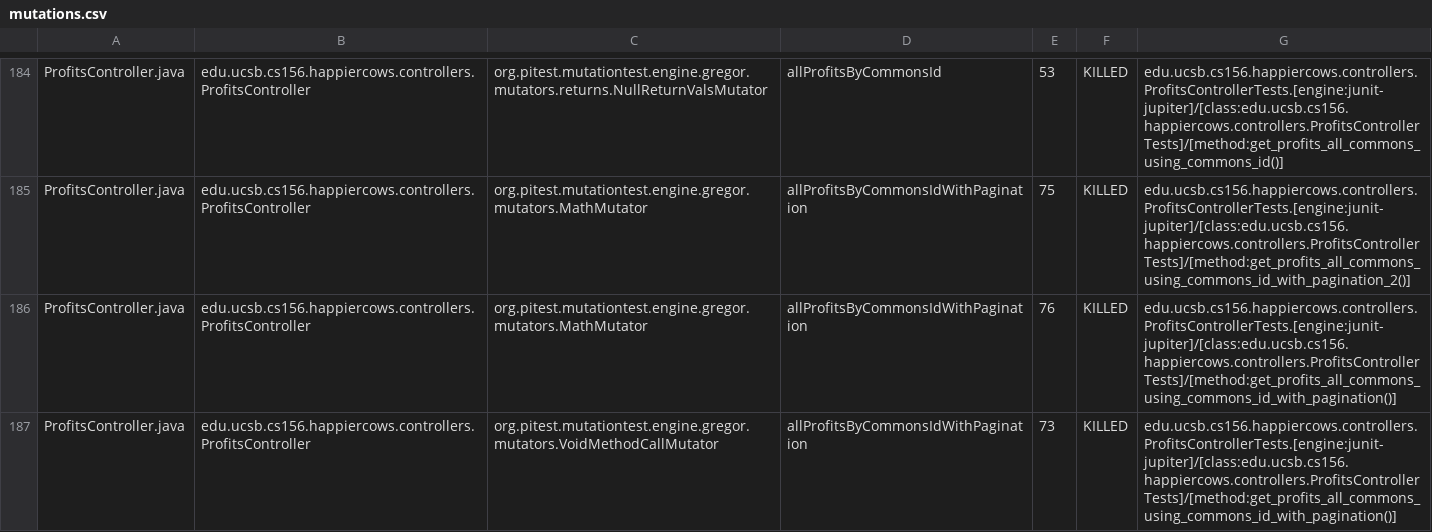
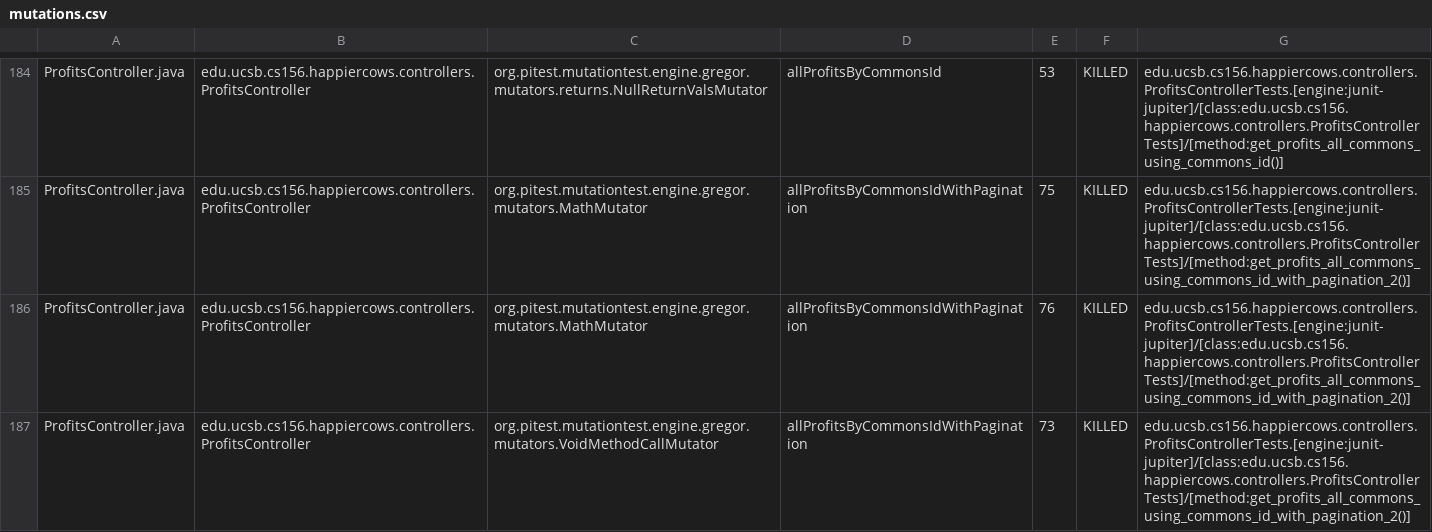
Before and after one commit to ucsb-cs156-f23/proj-happycows-f23-5pm-3, a CSV file: prs/19/pitest/mutations.csv, drawn as a sheet; only a part is shown, gaps mark what is left out; the diff covers the shown part only.

Commit message:
Deploying to gh-pages from @ ucsb-cs156-f23/proj-happycows-f23-5pm-3@954fc99c8c045ec721089a39a537af29beee8c55 🚀

```diff
--- a/prs/19/pitest/mutations.csv
+++ b/prs/19/pitest/mutations.csv
@@ -185,3 +185,3 @@ ProfitsController.java,edu.ucsb.cs156.happiercows.controllers.ProfitsController,
 ProfitsController.java,edu.ucsb.cs156.happiercows.controllers.ProfitsController,org.pitest.mutationtest.engine.gregor.mutators.MathMutator,allProfitsByCommonsIdWithPagination,75,KILLED,edu.ucsb.cs156.happiercows.controllers.ProfitsControllerTests.[engine:junit-jupiter]/[class:edu.ucsb.cs156.happiercows.controllers.ProfitsControllerTests]/[method:get_profits_all_commons_using_commons_id_with_pagination_2()]
-ProfitsController.java,edu.ucsb.cs156.happiercows.controllers.ProfitsController,org.pitest.mutationtest.engine.gregor.mutators.MathMutator,allProfitsByCommonsIdWithPagination,76,KILLED,edu.ucsb.cs156.happiercows.controllers.ProfitsControllerTests.[engine:junit-jupiter]/[class:edu.ucsb.cs156.happiercows.controllers.ProfitsControllerTests]/[method:get_profits_all_commons_using_commons_id_with_pagination()]
-ProfitsController.java,edu.ucsb.cs156.happiercows.controllers.ProfitsController,org.pitest.mutationtest.engine.gregor.mutators.VoidMethodCallMutator,allProfitsByCommonsIdWithPagination,73,KILLED,edu.ucsb.cs156.happiercows.controllers.ProfitsControllerTests.[engine:junit-jupiter]/[class:edu.ucsb.cs156.happiercows.controllers.ProfitsControllerTests]/[method:get_profits_all_commons_using_commons_id_with_pagination()]
+ProfitsController.java,edu.ucsb.cs156.happiercows.controllers.ProfitsController,org.pitest.mutationtest.engine.gregor.mutators.MathMutator,allProfitsByCommonsIdWithPagination,76,KILLED,edu.ucsb.cs156.happiercows.controllers.ProfitsControllerTests.[engine:junit-jupiter]/[class:edu.ucsb.cs156.happiercows.controllers.ProfitsControllerTests]/[method:get_profits_all_commons_using_commons_id_with_pagination_2()]
+ProfitsController.java,edu.ucsb.cs156.happiercows.controllers.ProfitsController,org.pitest.mutationtest.engine.gregor.mutators.VoidMethodCallMutator,allProfitsByCommonsIdWithPagination,73,KILLED,edu.ucsb.cs156.happiercows.controllers.ProfitsControllerTests.[engine:junit-jupiter]/[class:edu.ucsb.cs156.happiercows.controllers.ProfitsControllerTests]/[method:get_profits_all_commons_using_commons_id_with_pagination_2()]
```
Also changed, not shown: 43 edited cells elsewhere in this file, 46 other files.
